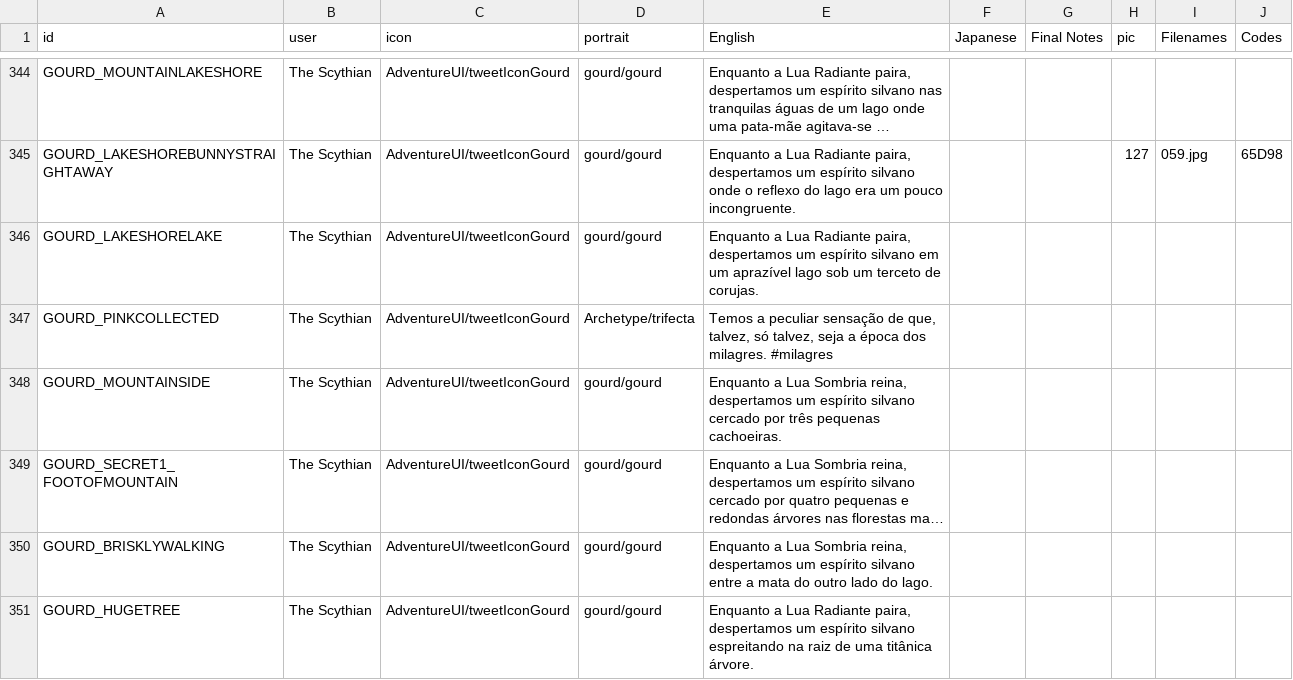
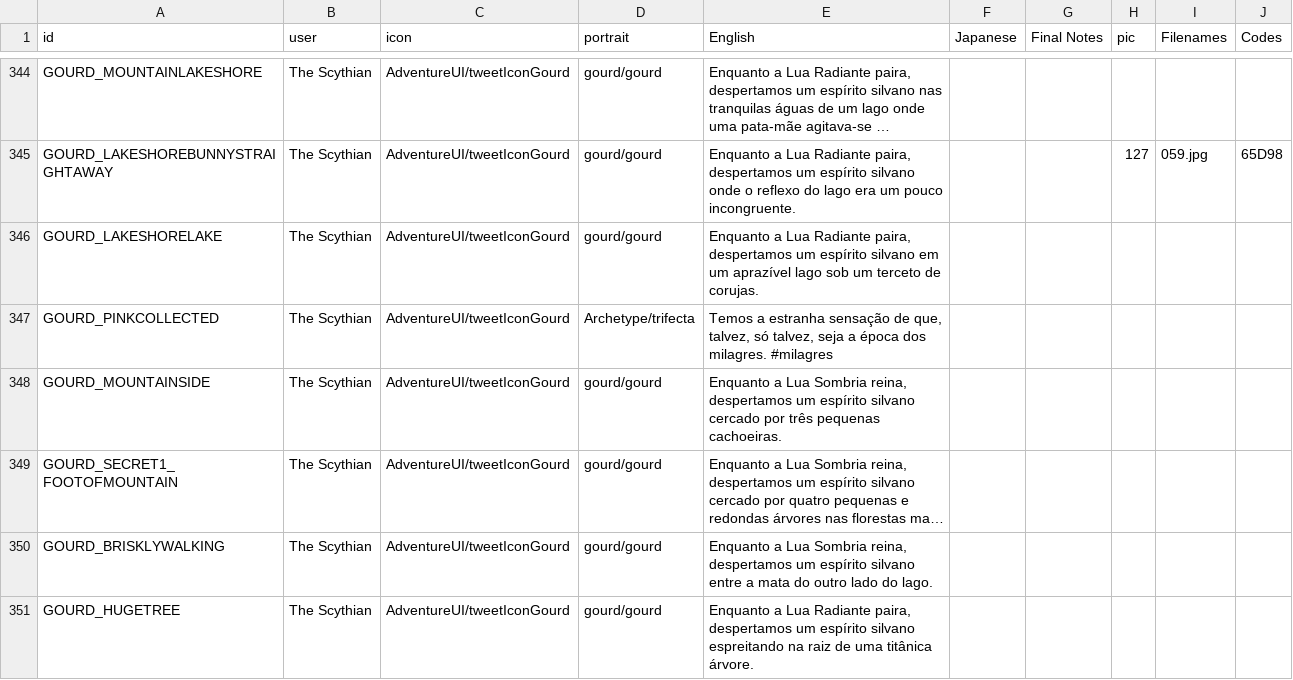
Before and after one commit to cesardeg/swordable, a TSV file: data/locales/portuguese/dialog.tsv, drawn as a sheet; only a part is shown, gaps mark what is left out; long unchanged cells end in …; the diff covers the shown part only.

```diff
--- a/data/locales/portuguese/dialog.tsv
+++ b/data/locales/portuguese/dialog.tsv
@@ -346,3 +346,3 @@ GOURD_LAKESHOREBUNNYSTRAIGHTAWAY	The Scythian	AdventureUI/tweetIconGourd	gourd/g
 GOURD_LAKESHORELAKE	The Scythian	AdventureUI/tweetIconGourd	gourd/gourd	Enquanto a Lua Radiante paira, despertamos um espírito silvano em um aprazível lago sob um terceto de corujas.					
-GOURD_PINKCOLLECTED	The Scythian	AdventureUI/tweetIconGourd	Archetype/trifecta	Temos a peculiar sensação de que, talvez, só talvez, seja a época dos milagres. #milagres					
+GOURD_PINKCOLLECTED	The Scythian	AdventureUI/tweetIconGourd	Archetype/trifecta	Temos a estranha sensação de que, talvez, só talvez, seja a época dos milagres. #milagres					
 GOURD_MOUNTAINSIDE	The Scythian	AdventureUI/tweetIconGourd	gourd/gourd	Enquanto a Lua Sombria reina, despertamos um espírito silvano cercado por três pequenas cachoeiras.					
```
Also changed, not shown: 33 edited cells elsewhere in this file, data/locales/spanish/dialog.tsv.
